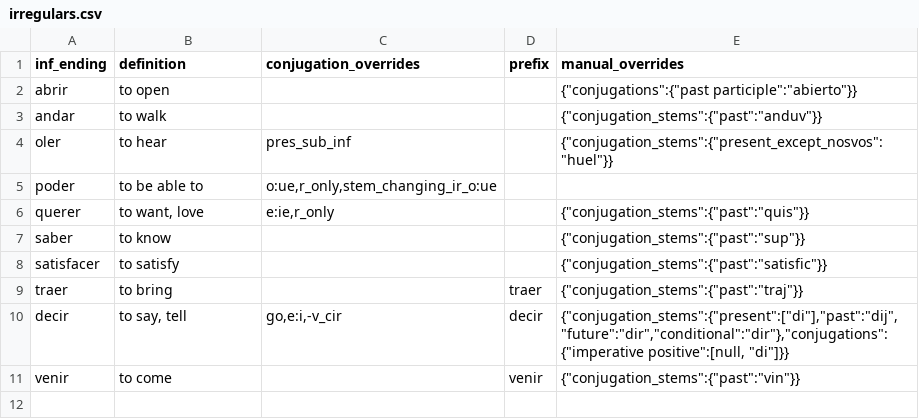
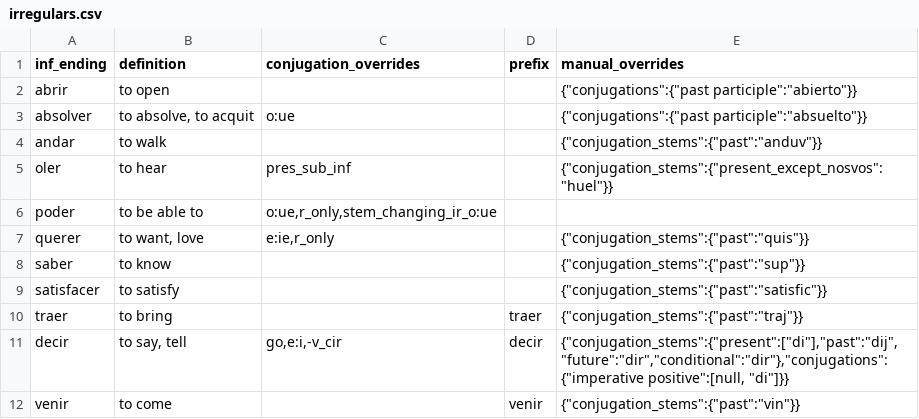
Before and after one commit to patmoore/anki-conjugate-spanish, a CSV file: conjugate_spanish/dictionaries/irregulars.csv, drawn as a sheet.

Commit message:
stem changing in past tense only happens for -ir verbs. add ability to print irregular conjugations only

```diff
--- a/conjugate_spanish/dictionaries/irregulars.csv
+++ b/conjugate_spanish/dictionaries/irregulars.csv
@@ -2,2 +2,3 @@
 "abrir","to open",,,"{""conjugations"":{""past participle"":""abierto""}}"
+"absolver","to absolve, to acquit","o:ue",,"{""conjugations"":{""past participle"":""absuelto""}}"
 "andar","to walk",,,"{""conjugation_stems"":{""past"":""anduv""}}"
```
Also changed, not shown: conjugate_spanish/dictionaries/dictionary.csv, 3 other files.
